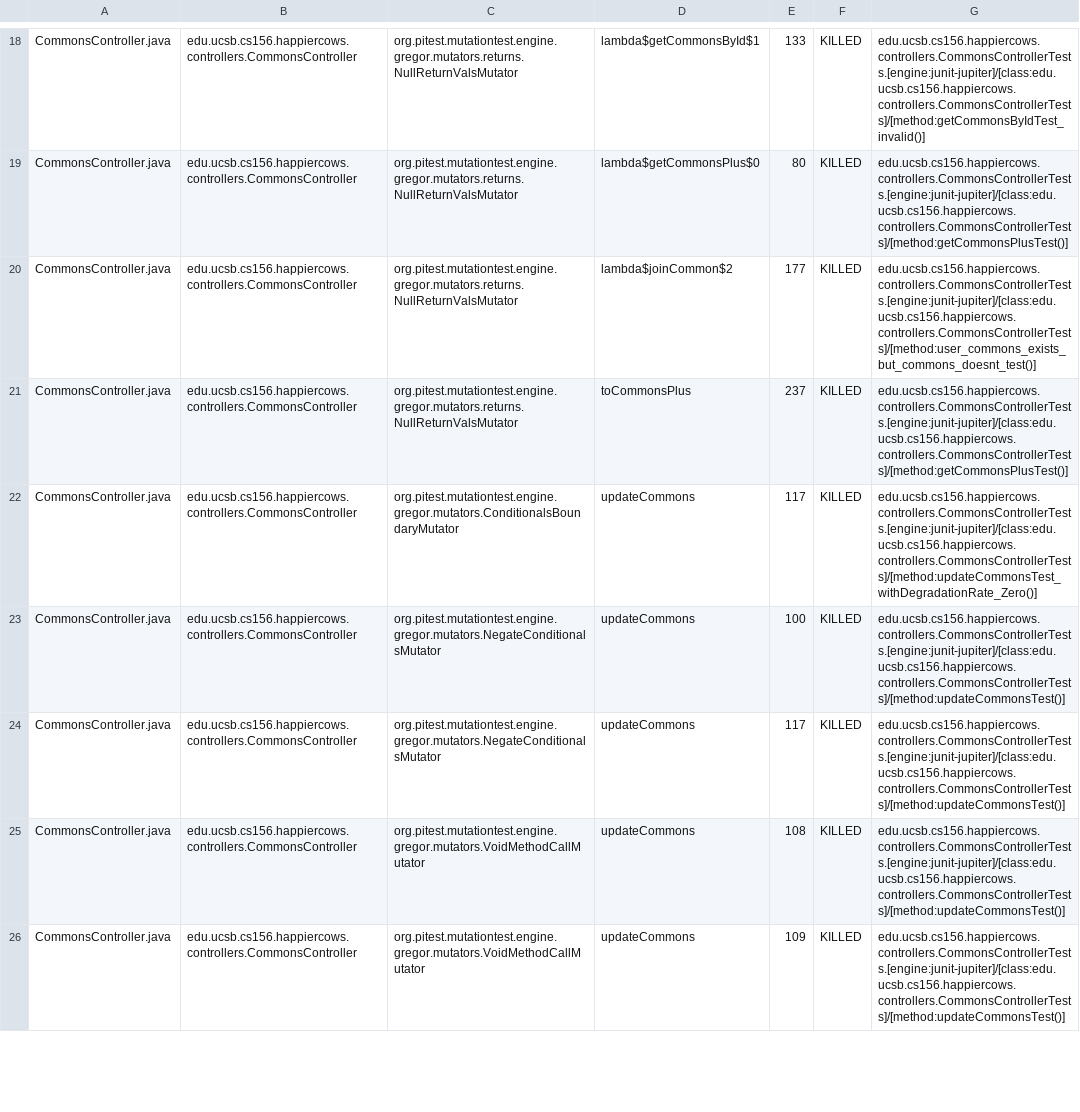
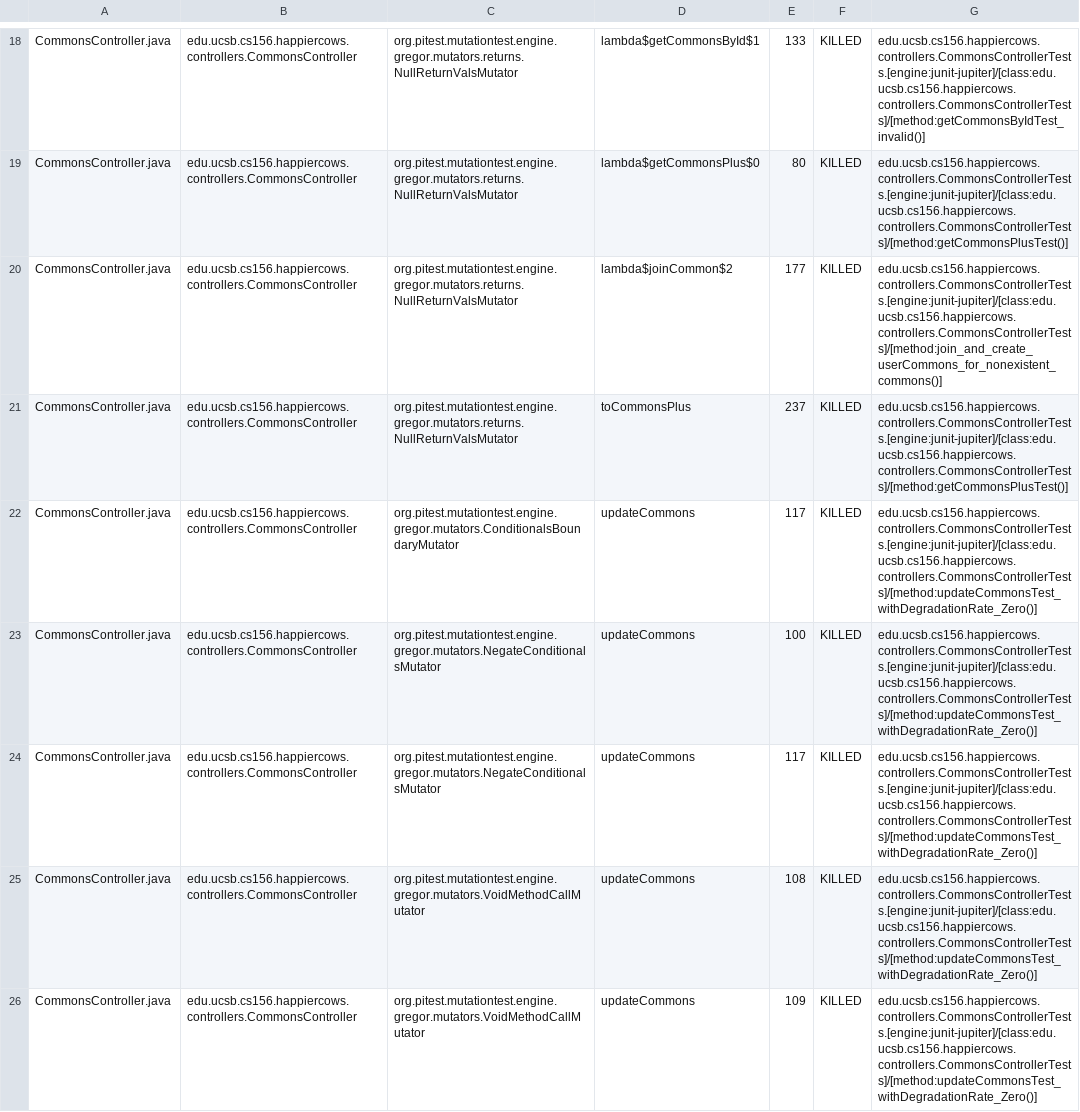
Before and after one commit to ucsb-cs156-s23/proj-happycows-s23-6pm-4, a CSV file: prs/65/pitest/mutations.csv, drawn as a sheet; only a part is shown, gaps mark what is left out; the diff covers the shown part only.

Commit message:
Deploying to gh-pages from @ ucsb-cs156-s23/proj-happycows-s23-6pm-4@e06cd4aef3fde2a7010bc959b36da8608c7537be 🚀

```diff
--- a/prs/65/pitest/mutations.csv
+++ b/prs/65/pitest/mutations.csv
@@ -19,8 +19,8 @@ CommonsController.java,edu.ucsb.cs156.happiercows.controllers.CommonsController,
 CommonsController.java,edu.ucsb.cs156.happiercows.controllers.CommonsController,org.pitest.mutationtest.engine.gregor.mutators.returns.NullReturnValsMutator,lambda$getCommonsPlus$0,80,KILLED,edu.ucsb.cs156.happiercows.controllers.CommonsControllerTests.[engine:junit-jupiter]/[class:edu.ucsb.cs156.happiercows.controllers.CommonsControllerTests]/[method:getCommonsPlusTest()]
-CommonsController.java,edu.ucsb.cs156.happiercows.controllers.CommonsController,org.pitest.mutationtest.engine.gregor.mutators.returns.NullReturnValsMutator,lambda$joinCommon$2,177,KILLED,edu.ucsb.cs156.happiercows.controllers.CommonsControllerTests.[engine:junit-jupiter]/[class:edu.ucsb.cs156.happiercows.controllers.CommonsControllerTests]/[method:user_commons_exists_but_commons_doesnt_test()]
+CommonsController.java,edu.ucsb.cs156.happiercows.controllers.CommonsController,org.pitest.mutationtest.engine.gregor.mutators.returns.NullReturnValsMutator,lambda$joinCommon$2,177,KILLED,edu.ucsb.cs156.happiercows.controllers.CommonsControllerTests.[engine:junit-jupiter]/[class:edu.ucsb.cs156.happiercows.controllers.CommonsControllerTests]/[method:join_and_create_userCommons_for_nonexistent_commons()]
 CommonsController.java,edu.ucsb.cs156.happiercows.controllers.CommonsController,org.pitest.mutationtest.engine.gregor.mutators.returns.NullReturnValsMutator,toCommonsPlus,237,KILLED,edu.ucsb.cs156.happiercows.controllers.CommonsControllerTests.[engine:junit-jupiter]/[class:edu.ucsb.cs156.happiercows.controllers.CommonsControllerTests]/[method:getCommonsPlusTest()]
 CommonsController.java,edu.ucsb.cs156.happiercows.controllers.CommonsController,org.pitest.mutationtest.engine.gregor.mutators.ConditionalsBoundaryMutator,updateCommons,117,KILLED,edu.ucsb.cs156.happiercows.controllers.CommonsControllerTests.[engine:junit-jupiter]/[class:edu.ucsb.cs156.happiercows.controllers.CommonsControllerTests]/[method:updateCommonsTest_withDegradationRate_Zero()]
-CommonsController.java,edu.ucsb.cs156.happiercows.controllers.CommonsController,org.pitest.mutationtest.engine.gregor.mutators.NegateConditionalsMutator,updateCommons,100,KILLED,edu.ucsb.cs156.happiercows.controllers.CommonsControllerTests.[engine:junit-jupiter]/[class:edu.ucsb.cs156.happiercows.controllers.CommonsControllerTests]/[method:updateCommonsTest()]
-CommonsController.java,edu.ucsb.cs156.happiercows.controllers.CommonsController,org.pitest.mutationtest.engine.gregor.mutators.NegateConditionalsMutator,updateCommons,117,KILLED,edu.ucsb.cs156.happiercows.controllers.CommonsControllerTests.[engine:junit-jupiter]/[class:edu.ucsb.cs156.happiercows.controllers.CommonsControllerTests]/[method:updateCommonsTest()]
-CommonsController.java,edu.ucsb.cs156.happiercows.controllers.CommonsController,org.pitest.mutationtest.engine.gregor.mutators.VoidMethodCallMutator,updateCommons,108,KILLED,edu.ucsb.cs156.happiercows.controllers.CommonsControllerTests.[engine:junit-jupiter]/[class:edu.ucsb.cs156.happiercows.controllers.CommonsControllerTests]/[method:updateCommonsTest()]
-CommonsController.java,edu.ucsb.cs156.happiercows.controllers.CommonsController,org.pitest.mutationtest.engine.gregor.mutators.VoidMethodCallMutator,updateCommons,109,KILLED,edu.ucsb.cs156.happiercows.controllers.CommonsControllerTests.[engine:junit-jupiter]/[class:edu.ucsb.cs156.happiercows.controllers.CommonsControllerTests]/[method:updateCommonsTest()]
+CommonsController.java,edu.ucsb.cs156.happiercows.controllers.CommonsController,org.pitest.mutationtest.engine.gregor.mutators.NegateConditionalsMutator,updateCommons,100,KILLED,edu.ucsb.cs156.happiercows.controllers.CommonsControllerTests.[engine:junit-jupiter]/[class:edu.ucsb.cs156.happiercows.controllers.CommonsControllerTests]/[method:updateCommonsTest_withDegradationRate_Zero()]
+CommonsController.java,edu.ucsb.cs156.happiercows.controllers.CommonsController,org.pitest.mutationtest.engine.gregor.mutators.NegateConditionalsMutator,updateCommons,117,KILLED,edu.ucsb.cs156.happiercows.controllers.CommonsControllerTests.[engine:junit-jupiter]/[class:edu.ucsb.cs156.happiercows.controllers.CommonsControllerTests]/[method:updateCommonsTest_withDegradationRate_Zero()]
+CommonsController.java,edu.ucsb.cs156.happiercows.controllers.CommonsController,org.pitest.mutationtest.engine.gregor.mutators.VoidMethodCallMutator,updateCommons,108,KILLED,edu.ucsb.cs156.happiercows.controllers.CommonsControllerTests.[engine:junit-jupiter]/[class:edu.ucsb.cs156.happiercows.controllers.CommonsControllerTests]/[method:updateCommonsTest_withDegradationRate_Zero()]
+CommonsController.java,edu.ucsb.cs156.happiercows.controllers.CommonsController,org.pitest.mutationtest.engine.gregor.mutators.VoidMethodCallMutator,updateCommons,109,KILLED,edu.ucsb.cs156.happiercows.controllers.CommonsControllerTests.[engine:junit-jupiter]/[class:edu.ucsb.cs156.happiercows.controllers.CommonsControllerTests]/[method:updateCommonsTest_withDegradationRate_Zero()]
```
Also changed, not shown: 15 edited cells elsewhere in this file, 25 other files.
